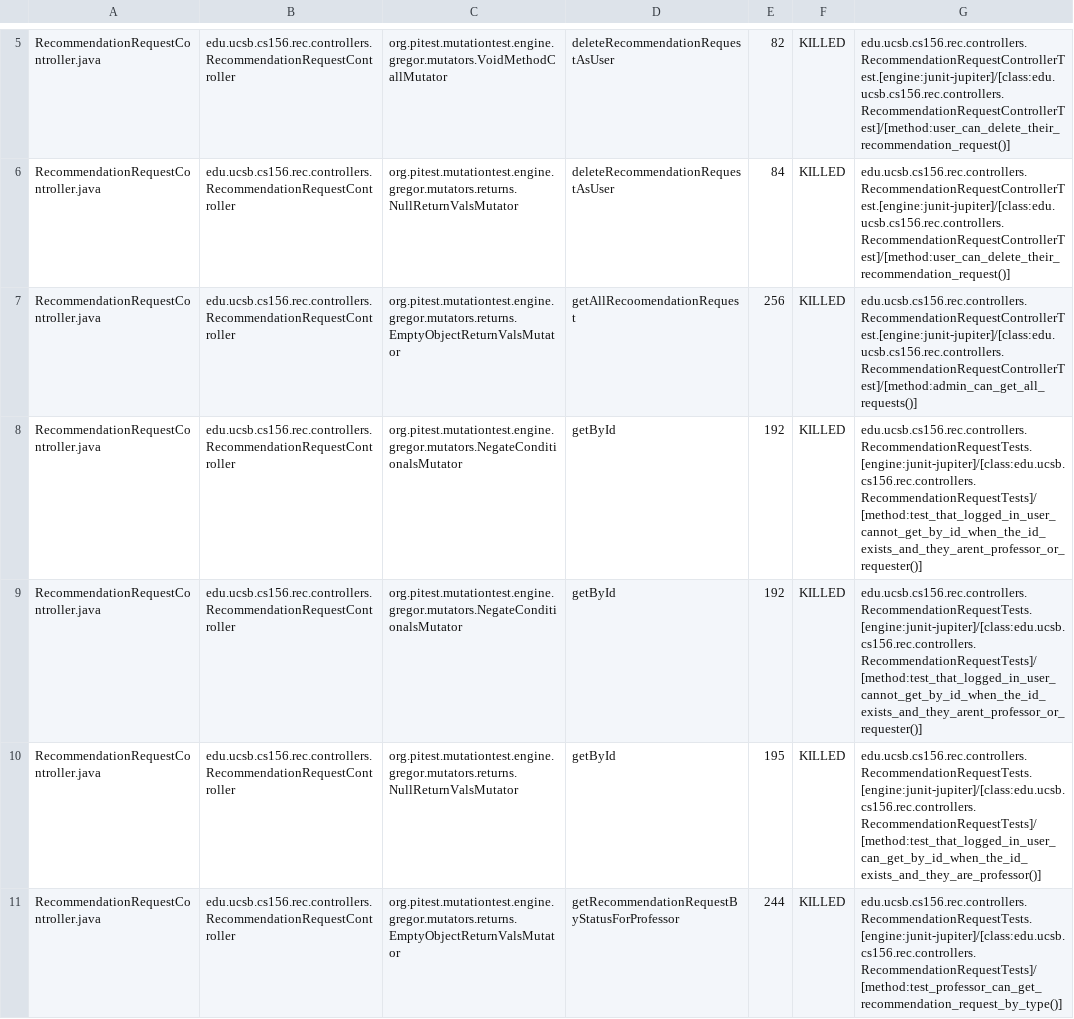
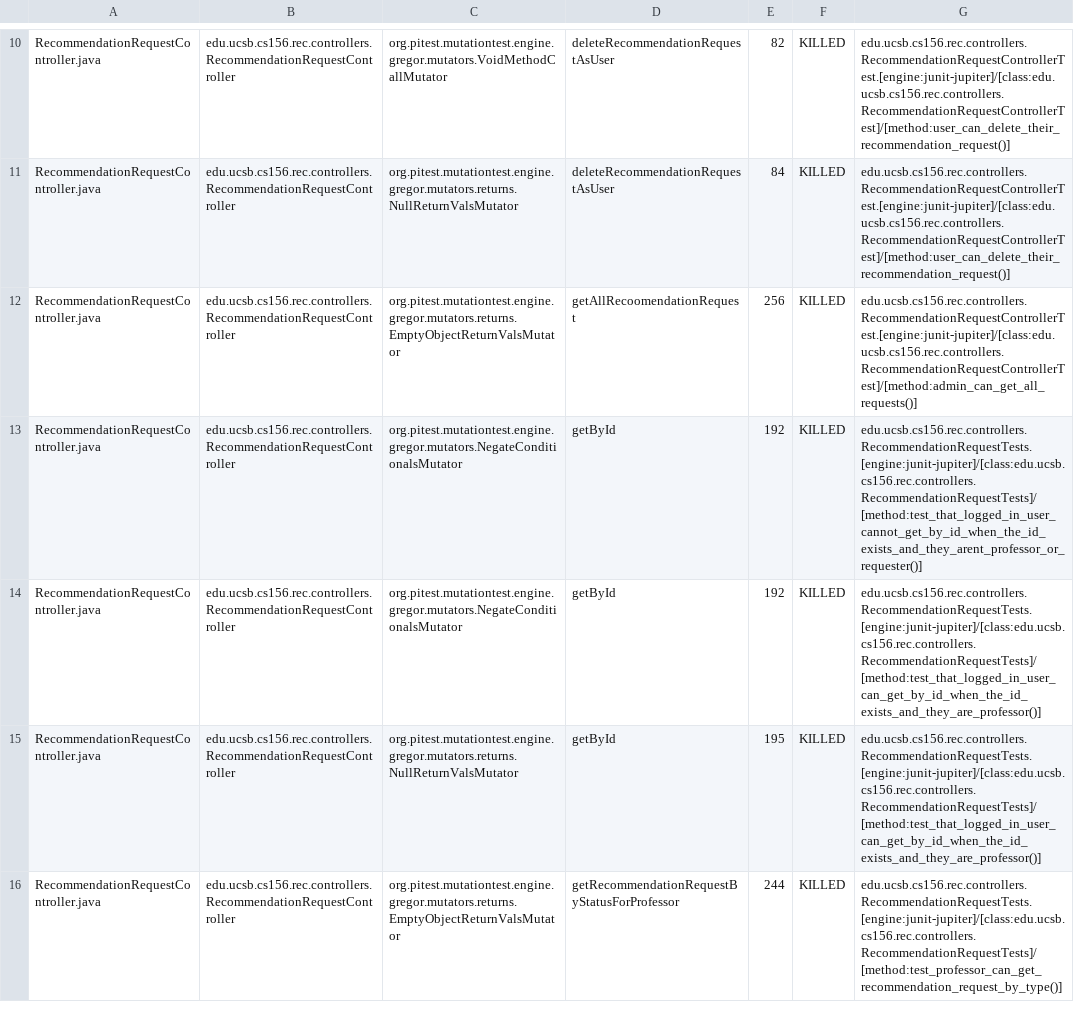
Before and after one commit to ucsb-cs156-s25/proj-rec-s25-14, a CSV file: prs/39/pitest/mutations.csv, drawn as a sheet; only a part is shown, gaps mark what is left out; the diff covers the shown part only.

Commit message:
Deploying to gh-pages from @ ucsb-cs156-s25/proj-rec-s25-14@b52373889417d19352085cb5161ad7e8a86733f0 🚀

```diff
--- a/prs/39/pitest/mutations.csv
+++ b/prs/39/pitest/mutations.csv
@@ -8,3 +13,3 @@ RecommendationRequestController.java,edu.ucsb.cs156.rec.controllers.Recommendati
 RecommendationRequestController.java,edu.ucsb.cs156.rec.controllers.RecommendationRequestController,org.pitest.mutationtest.engine.gregor.mutators.NegateConditionalsMutator,getById,192,KILLED,edu.ucsb.cs156.rec.controllers.RecommendationRequestTests.[engine:junit-jupiter]/[class:edu.ucsb.cs156.rec.controllers.RecommendationRequestTests]/[method:test_that_logged_in_user_cannot_get_by_id_when_the_id_exists_and_they_arent_professor_or_requester()]
-RecommendationRequestController.java,edu.ucsb.cs156.rec.controllers.RecommendationRequestController,org.pitest.mutationtest.engine.gregor.mutators.NegateConditionalsMutator,getById,192,KILLED,edu.ucsb.cs156.rec.controllers.RecommendationRequestTests.[engine:junit-jupiter]/[class:edu.ucsb.cs156.rec.controllers.RecommendationRequestTests]/[method:test_that_logged_in_user_cannot_get_by_id_when_the_id_exists_and_they_arent_professor_or_requester()]
+RecommendationRequestController.java,edu.ucsb.cs156.rec.controllers.RecommendationRequestController,org.pitest.mutationtest.engine.gregor.mutators.NegateConditionalsMutator,getById,192,KILLED,edu.ucsb.cs156.rec.controllers.RecommendationRequestTests.[engine:junit-jupiter]/[class:edu.ucsb.cs156.rec.controllers.RecommendationRequestTests]/[method:test_that_logged_in_user_can_get_by_id_when_the_id_exists_and_they_are_professor()]
 RecommendationRequestController.java,edu.ucsb.cs156.rec.controllers.RecommendationRequestController,org.pitest.mutationtest.engine.gregor.mutators.returns.NullReturnValsMutator,getById,195,KILLED,edu.ucsb.cs156.rec.controllers.RecommendationRequestTests.[engine:junit-jupiter]/[class:edu.ucsb.cs156.rec.controllers.RecommendationRequestTests]/[method:test_that_logged_in_user_can_get_by_id_when_the_id_exists_and_they_are_professor()]
```
Also changed, not shown: 5 added rows, 5 removed rows, 23 moved rows and 7 edited cells elsewhere in this file, 11 other files.
